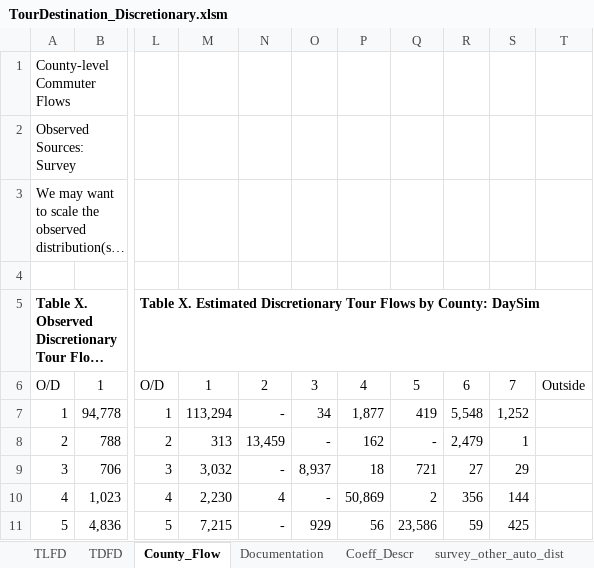
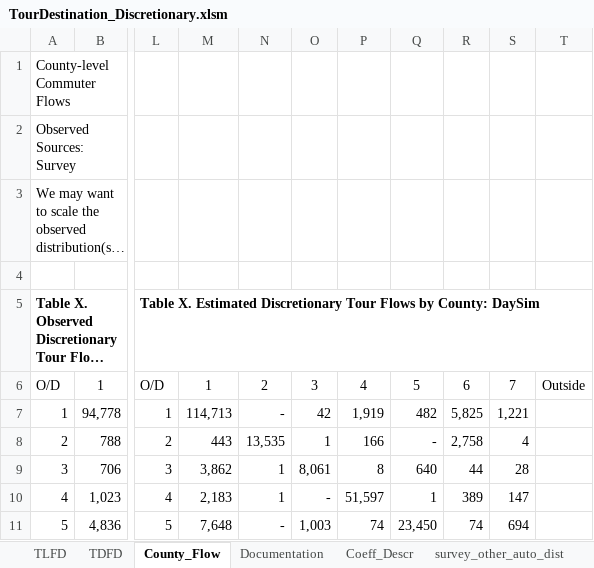
Before and after one commit to RSGInc/nashvilleabm, an Excel workbook: 2018/DaySimSummaries/output/TourDestination_Discretionary.xlsm, sheet County_Flow, drawn as a sheet; only a part is shown, gaps mark what is left out; long unchanged cells end in …; values as stored, in another font and other column widths than the file's, no borders; the diff covers the shown part only; the diff names each change by its address in the sheet, - before the commit and + after, or states it on an @@ line.

```diff
--- a/2018/DaySimSummaries/output/TourDestination_Discretionary.xlsm (sheet County_Flow)
+++ b/2018/DaySimSummaries/output/TourDestination_Discretionary.xlsm (sheet County_Flow)
-M7: 113,294
+M7: 114,713
-O7: 34
+O7: 42
-P7: 1,877
+P7: 1,919
-Q7: 419
+Q7: 482
-R7: 5,548
+R7: 5,825
-S7: 1,252
+S7: 1,221
-M8: 313
+M8: 443
-N8: 13,459
+N8: 13,535
-O8: -
+O8: 1
-P8: 162
+P8: 166
-R8: 2,479
+R8: 2,758
-S8: 1
+S8: 4
-M9: 3,032
+M9: 3,862
-N9: -
+N9: 1
-O9: 8,937
+O9: 8,061
-P9: 18
+P9: 8
-Q9: 721
+Q9: 640
-R9: 27
+R9: 44
-S9: 29
+S9: 28
-M10: 2,230
+M10: 2,183
-N10: 4
+N10: 1
-P10: 50,869
+P10: 51,597
-Q10: 2
+Q10: 1
-R10: 356
+R10: 389
-S10: 144
+S10: 147
-M11: 7,215
+M11: 7,648
-O11: 929
+O11: 1,003
-P11: 56
+P11: 74
-Q11: 23,586
+Q11: 23,450
-R11: 59
+R11: 74
-S11: 425
+S11: 694
```
Also changed, not shown: 11 edited cells elsewhere in this sheet, sheet TDFD, sheet TLFD, charts or pictures, 2018/DaySimSummaries/output/DayPattern.xlsm, 2018/DaySimSummaries/output/SchLocation.xlsm, 25 other files.
